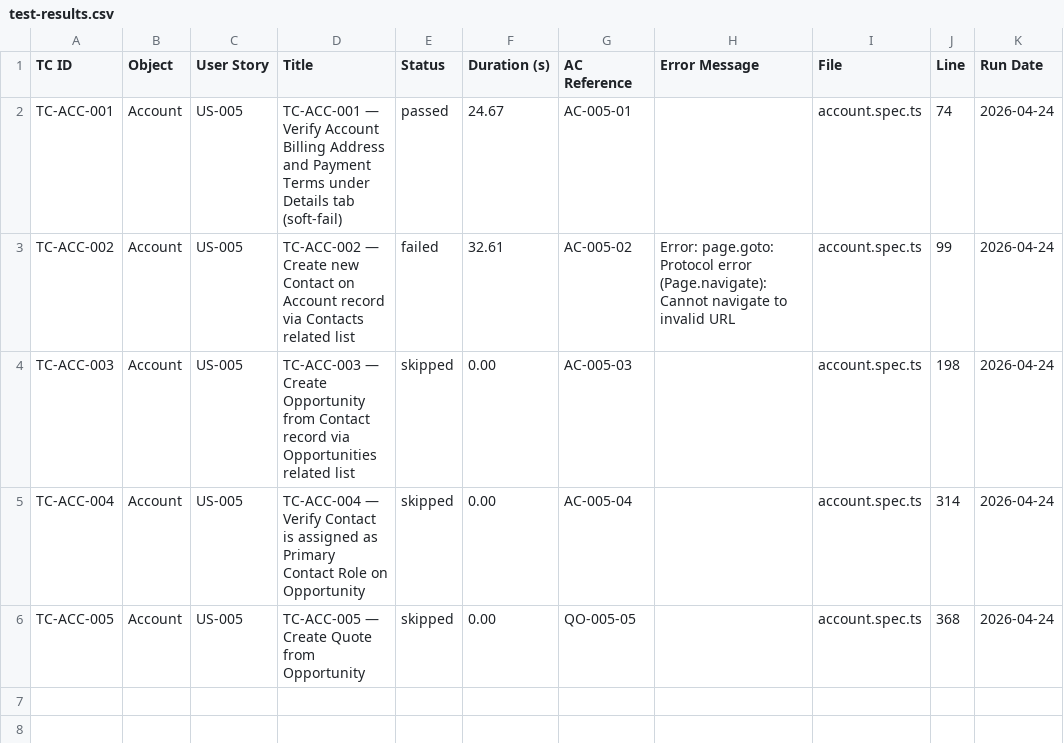
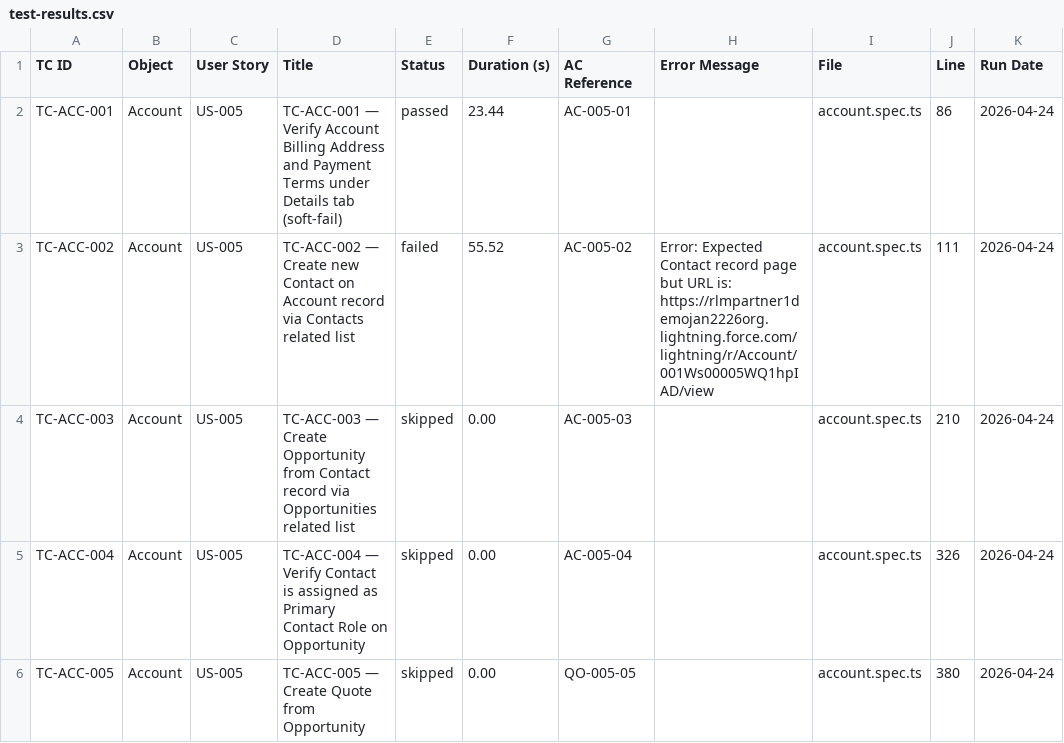
Before and after one commit to nikhilgupta-cloud/SalesforceE2E, a CSV file: reports/test-results.csv, drawn as a sheet.

```diff
--- a/reports/test-results.csv
+++ b/reports/test-results.csv
@@ -1,6 +1,6 @@
 TC ID,Object,User Story,Title,Status,Duration (s),AC Reference,Error Message,File,Line,Run Date
-TC-ACC-001,Account,US-005,TC-ACC-001 — Verify Account Billing Address and Payment Terms under Details tab (soft-fail),passed,24.67,AC-005-01,,account.spec.ts,74,2026-04-24
-TC-ACC-002,Account,US-005,TC-ACC-002 — Create new Contact on Account record via Contacts related list,failed,32.61,AC-005-02,Error: page.goto: Protocol error (Page.navigate): Cannot navigate to invalid URL,account.spec.ts,99,2026-04-24
-TC-ACC-003,Account,US-005,TC-ACC-003 — Create Opportunity from Contact record via Opportunities related list,skipped,0.00,AC-005-03,,account.spec.ts,198,2026-04-24
-TC-ACC-004,Account,US-005,TC-ACC-004 — Verify Contact is assigned as Primary Contact Role on Opportunity,skipped,0.00,AC-005-04,,account.spec.ts,314,2026-04-24
-TC-ACC-005,Account,US-005,TC-ACC-005 — Create Quote from Opportunity,skipped,0.00,QO-005-05,,account.spec.ts,368,2026-04-24
+TC-ACC-001,Account,US-005,TC-ACC-001 — Verify Account Billing Address and Payment Terms under Details tab (soft-fail),passed,23.44,AC-005-01,,account.spec.ts,86,2026-04-24
+TC-ACC-002,Account,US-005,TC-ACC-002 — Create new Contact on Account record via Contacts related list,failed,55.52,AC-005-02,Error: Expected Contact record page but URL is: https://rlmpartner1demojan2226org.lightning.force.com/lightning/r/Account/001Ws00005WQ1hpIAD/view,account.spec.ts,111,2026-04-24
+TC-ACC-003,Account,US-005,TC-ACC-003 — Create Opportunity from Contact record via Opportunities related list,skipped,0.00,AC-005-03,,account.spec.ts,210,2026-04-24
+TC-ACC-004,Account,US-005,TC-ACC-004 — Verify Contact is assigned as Primary Contact Role on Opportunity,skipped,0.00,AC-005-04,,account.spec.ts,326,2026-04-24
+TC-ACC-005,Account,US-005,TC-ACC-005 — Create Quote from Opportunity,skipped,0.00,QO-005-05,,account.spec.ts,380,2026-04-24
```
Also changed, not shown: reports/scenario-matrix.csv, 4 other files.
